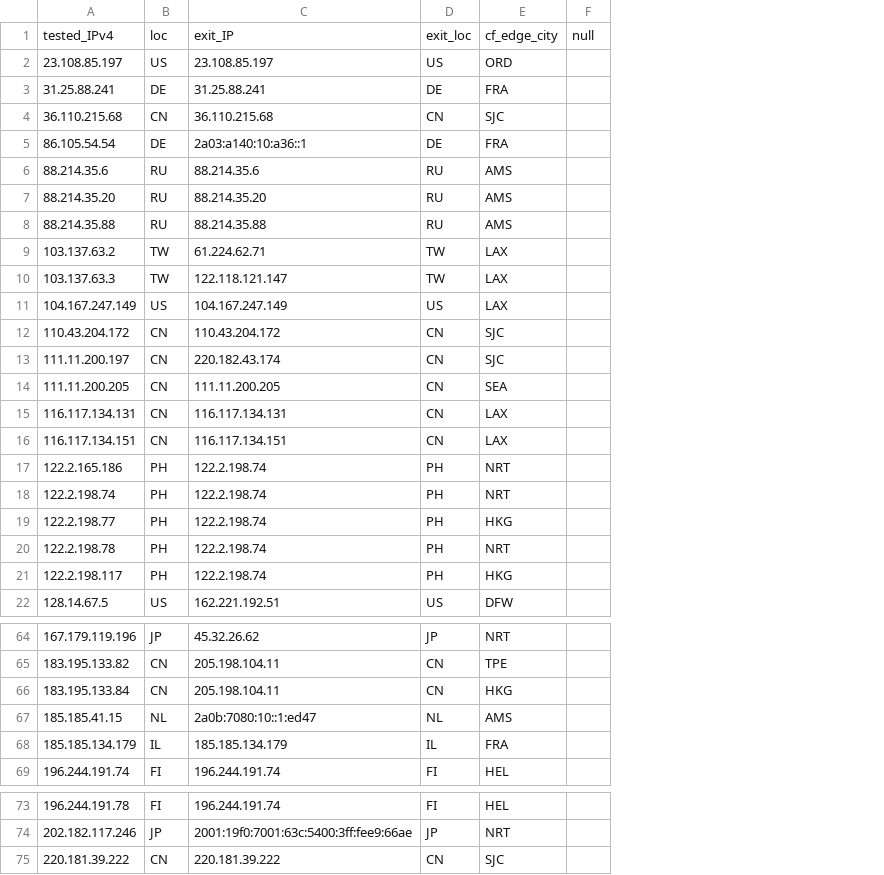
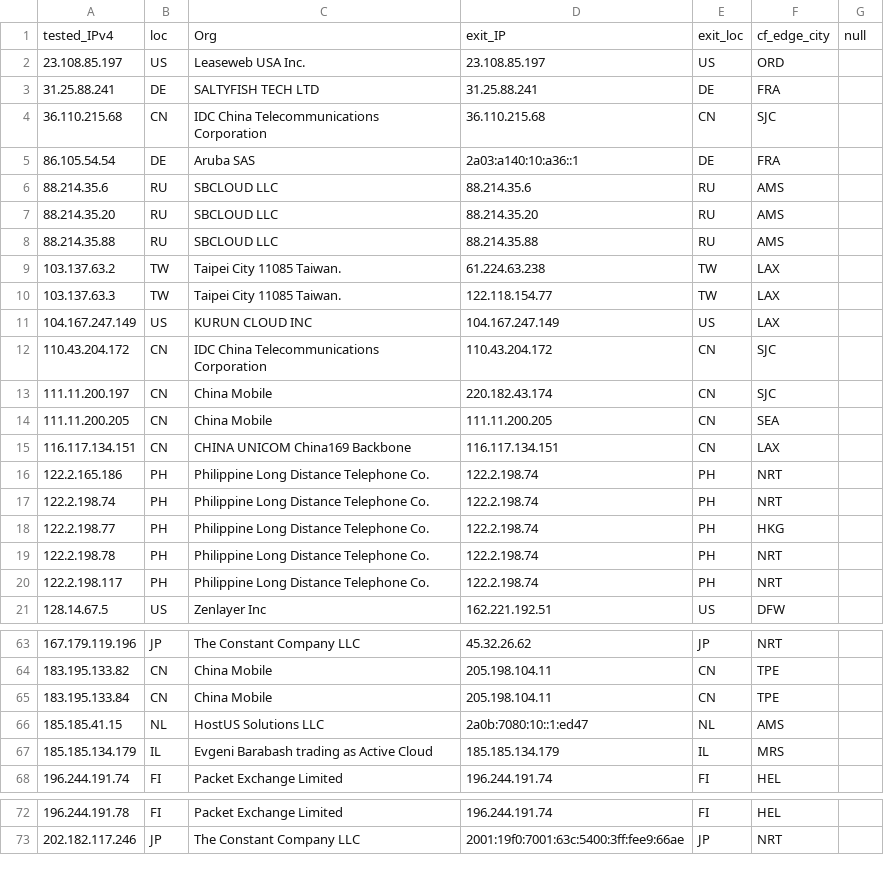
Before and after one commit to tr1s7an/Unofficial-Cloudflare-nodes, a CSV file: results.csv, drawn as a sheet; only a part is shown, gaps mark what is left out; removed rows and columns are numbered as before the commit, all else as after; the diff covers the shown part only; the diff names each change by its address in the sheet, - before the commit and + after, or states it on an @@ line.

Commit message:
Add IP ASN name column

```diff
--- a/results.csv
+++ b/results.csv
+column C, rows 1-21: Org | Leaseweb USA Inc. | SALTYFISH TECH LTD | IDC China Telecommunications Corporation | Aruba SAS | SBCLOUD LLC | SBCLOUD LLC | SBCLOUD LLC | Taipei City 11085 Taiwan. | Taipei City 11085 Taiwan. | KURUN CLOUD INC | IDC China Telecommunications Corporation | China Mobile | China Mobile | CHINA UNICOM China169 Backbone | Philippine Long Distance Telephone Co. | Philippine Long Distance Telephone Co. | Philippine Long Distance Telephone Co. | Philippine Long Distance Telephone Co. | Philippine Long Distance Telephone Co. | Zenlayer Inc; rows 63-68: The Constant Company LLC | China Mobile | China Mobile | HostUS Solutions LLC | Evgeni Barabash trading as Active Cloud | Packet Exchange Limited; rows 72-73: Packet Exchange Limited | The Constant Company LLC
-D9: 61.224.62.71
+D9: 61.224.63.238
-D10: 122.118.121.147
+D10: 122.118.154.77
-row 15: 116.117.134.131 | CN | 116.117.134.131 | CN | LAX
-F20: HKG
+F20: NRT
-F65: HKG
+F65: TPE
-F67: FRA
+F67: MRS
-row 75: 220.181.39.222 | CN | 220.181.39.222 | CN | SJC
```
Also changed, not shown: 1 edited cell elsewhere in this file.
